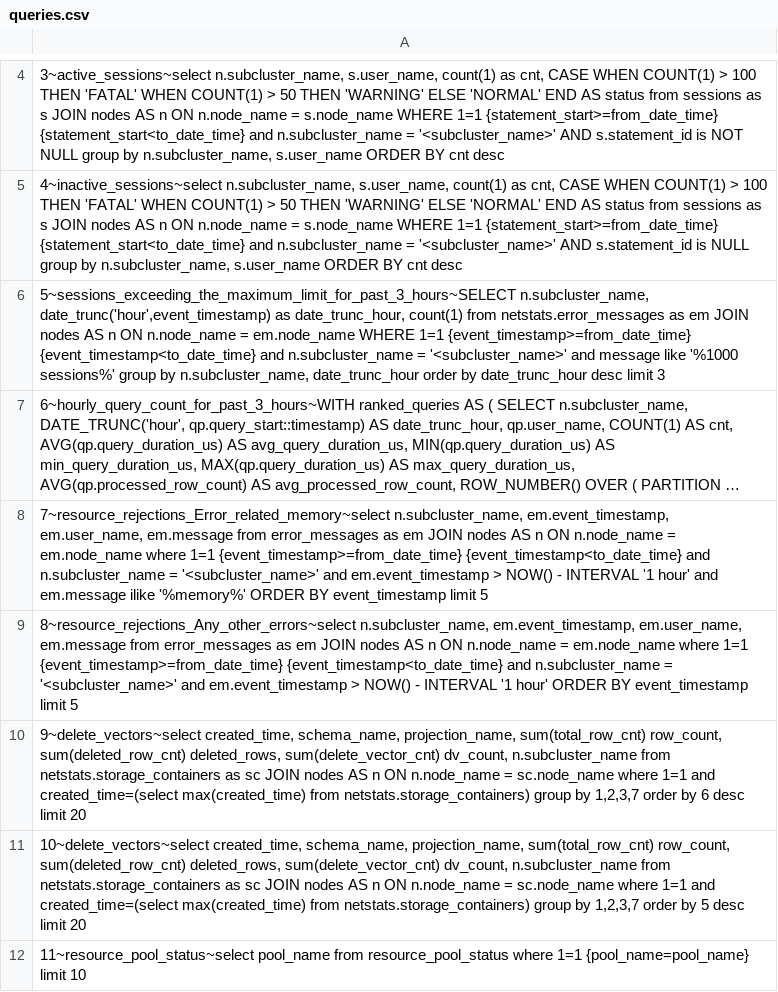
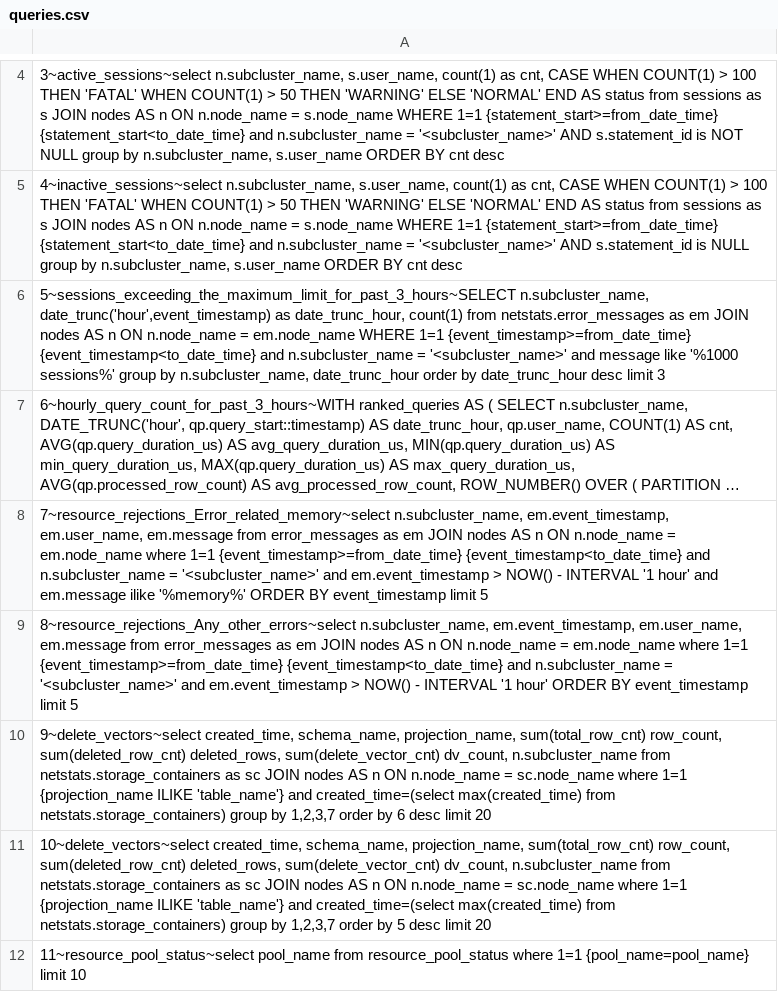
Before and after one commit to vishal-s-patil/vertica_debug_report_script, a CSV file: queries.csv, drawn as a sheet; only a part is shown, gaps mark what is left out; long unchanged cells end in …; the diff names each change by its address in the sheet, - before the commit and + after, or states it on an @@ line.

```diff
--- a/queries.csv
+++ b/queries.csv
-A10: …where 1=1 and created_time=(select…
+A10: …where 1=1 {projection_name ILIKE 'table_name'} and created_time=(select…
-A11: …where 1=1 and created_time=(select…
+A11: …where 1=1 {projection_name ILIKE 'table_name'} and created_time=(select…
```
Also changed, not shown: 2 other files.
